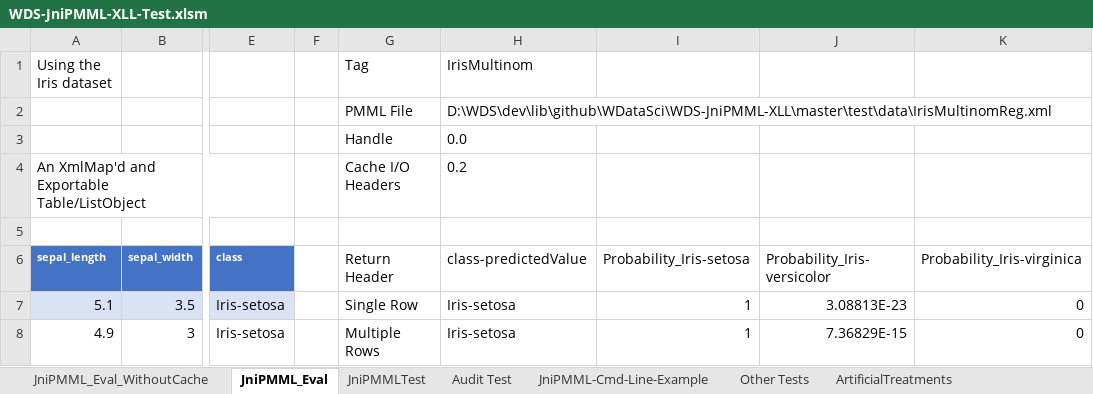
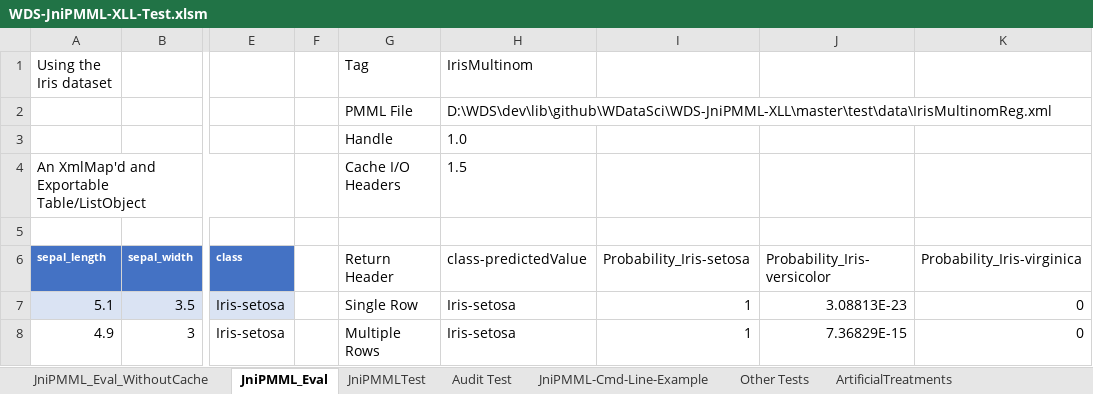
Before and after one commit to wdatasci/WDS-JniPMML-XLL, an Excel workbook: WDS-JniPMML-XLL-Test.xlsm, sheet JniPMML_Eval, drawn as a sheet; only a part is shown, gaps mark what is left out; values as stored, in another font and other column widths than the file's, no borders; table styles not drawn; the diff names each change by its address in the sheet, - before the commit and + after, or states it on an @@ line.

```diff
--- a/WDS-JniPMML-XLL-Test.xlsm (sheet JniPMML_Eval)
+++ b/WDS-JniPMML-XLL-Test.xlsm (sheet JniPMML_Eval)
-H3 (IrisMultinom): 0.0
+H3 (IrisMultinom): 1.0
-H4 (IrisMultinom): 0.2
+H4 (IrisMultinom): 1.5
```
Also changed, not shown: sheet Audit Test, sheet ArtificialTreatments, sheet JniPMMLTest, sheet Other Tests, charts or pictures, 33 other files.
